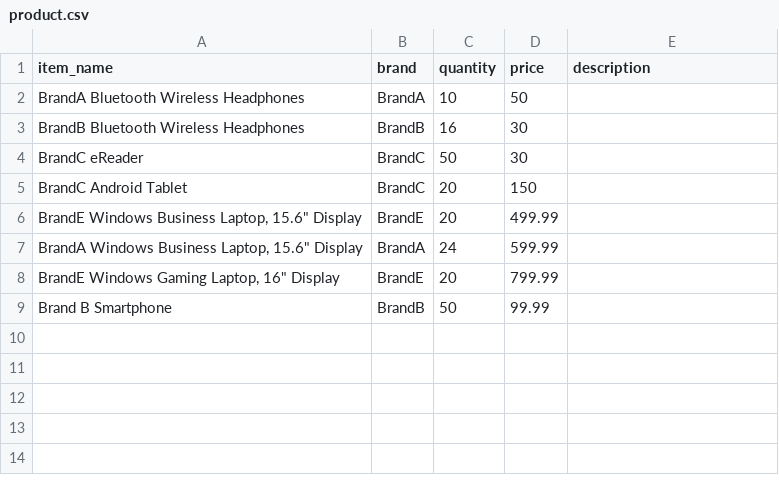
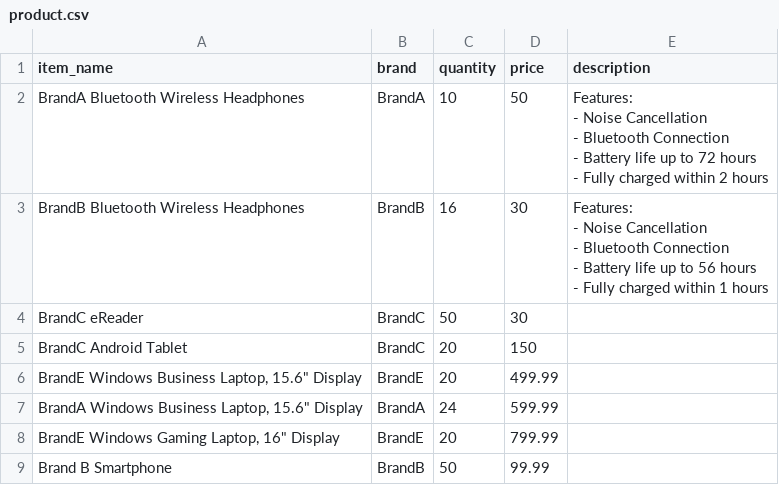
Before and after one commit to vchu22/redis-caching-practice, a CSV file: nodejs/db_files/tables/product.csv, drawn as a sheet.

```diff
--- a/nodejs/db_files/tables/product.csv
+++ b/nodejs/db_files/tables/product.csv
@@ -1,4 +1,12 @@
 item_name,brand,quantity,price,description
-BrandA Bluetooth Wireless Headphones,BrandA,10,50,
-BrandB Bluetooth Wireless Headphones,BrandB,16,30,
+BrandA Bluetooth Wireless Headphones,BrandA,10,50,"Features:
+- Noise Cancellation
+- Bluetooth Connection
+- Battery life up to 72 hours
+- Fully charged within 2 hours"
+BrandB Bluetooth Wireless Headphones,BrandB,16,30,"Features:
+- Noise Cancellation
+- Bluetooth Connection
+- Battery life up to 56 hours
+- Fully charged within 1 hours"
 BrandC eReader,BrandC,50,30,
```
Also changed, not shown: 2 other files.
